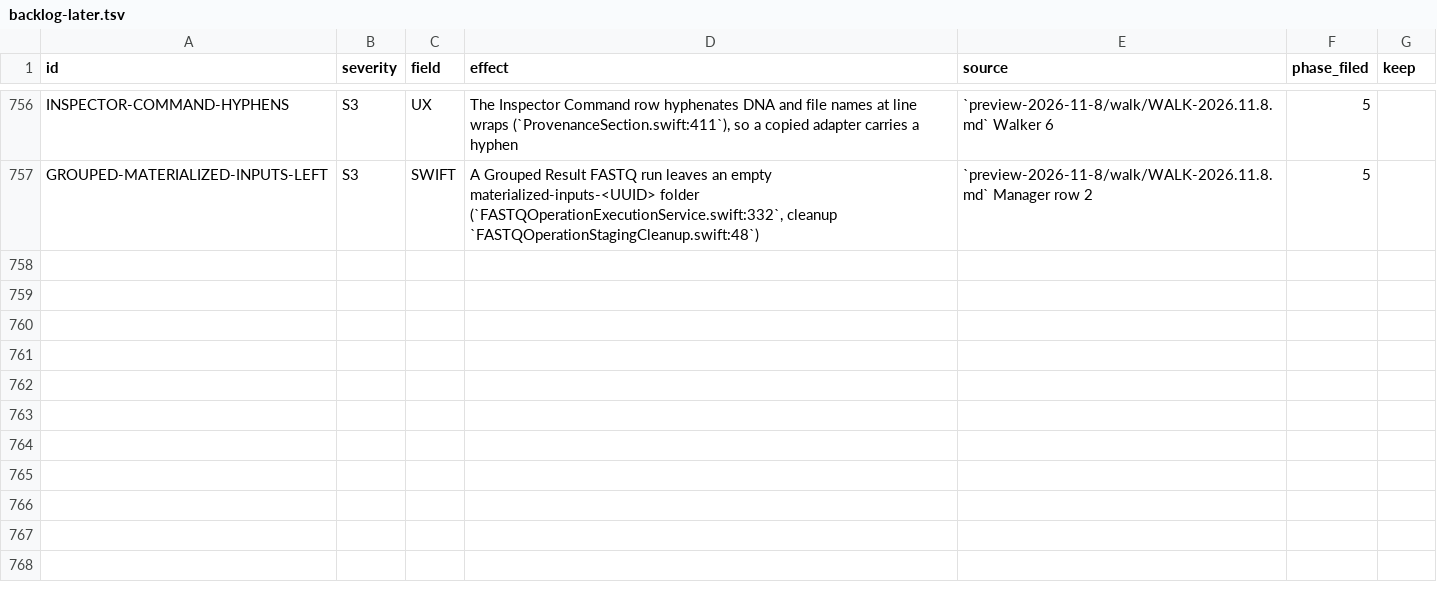
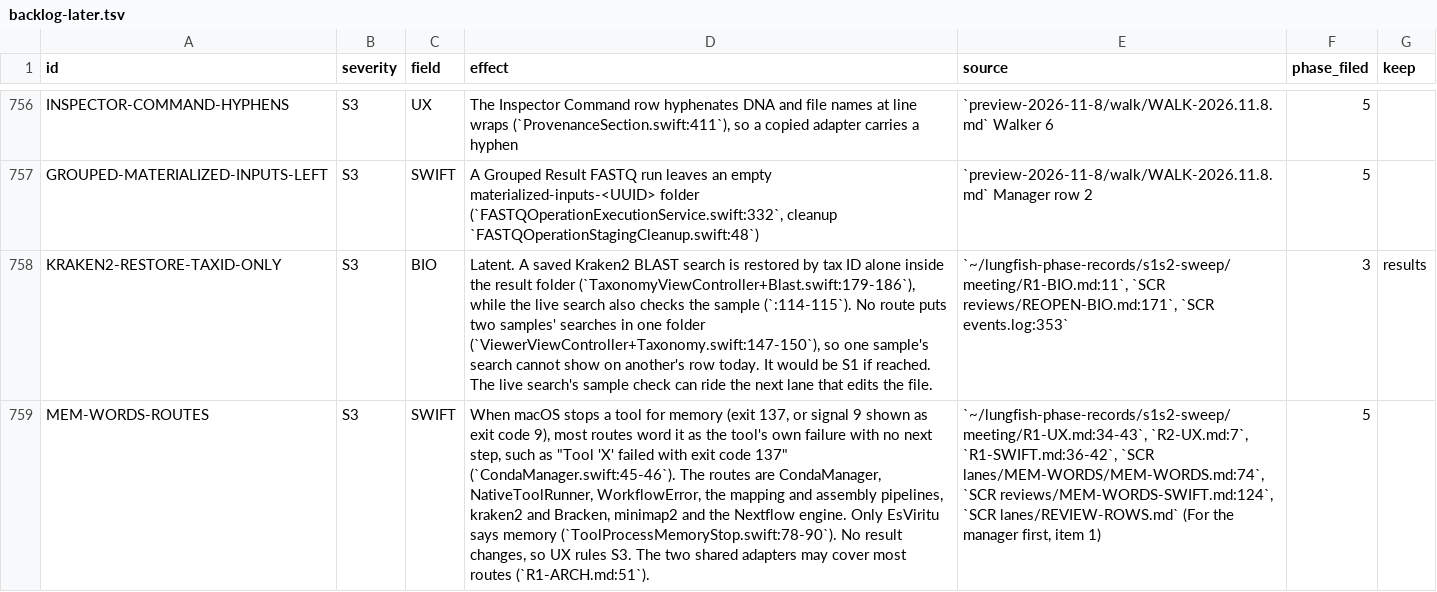
Before and after one commit to dhoconno/lungfish-genome-explorer, a TSV file: docs/plans/backlog-later.tsv, drawn as a sheet; only a part is shown, gaps mark what is left out; the diff names each change by its address in the sheet, - before the commit and + after, or states it on an @@ line.

```diff
--- a/docs/plans/backlog-later.tsv
+++ b/docs/plans/backlog-later.tsv
+row 758: KRAKEN2-RESTORE-TAXID-ONLY | S3 | BIO | Latent. A saved Kraken2 BLAST search is restored by tax ID alone inside the result folder (`TaxonomyViewController+Blast.swift:179-186`), while the live search also checks the sample (`:114-115`). No route puts two samples' searches in one folder (`ViewerViewController+Taxonomy.swift:147-150`), so one sample's search cannot show on another's row today. It would be S1 if reached. The live search's sample check can ride the next lane that edits the file. | `~/lungfish-phase-records/s1s2-sweep/meeting/R1-BIO.md:11`, `SCR reviews/REOPEN-BIO.md:171`, `SCR events.log:353` | 3 | results
+row 759: MEM-WORDS-ROUTES | S3 | SWIFT | When macOS stops a tool for memory (exit 137, or signal 9 shown as exit code 9), most routes word it as the tool's own failure with no next step, such as "Tool 'X' failed with exit code 137" (`CondaManager.swift:45-46`). The routes are CondaManager, NativeToolRunner, WorkflowError, the mapping and assembly pipelines, kraken2 and Bracken, minimap2 and the Nextflow engine. Only EsViritu says memory (`ToolProcessMemoryStop.swift:78-90`). No result changes, so UX rules S3. The two shared adapters may cover most routes (`R1-ARCH.md:51`). | `~/lungfish-phase-records/s1s2-sweep/meeting/R1-UX.md:34-43`, `R2-UX.md:7`, `R1-SWIFT.md:36-42`, `SCR lanes/MEM-WORDS/MEM-WORDS.md:74`, `SCR reviews/MEM-WORDS-SWIFT.md:124`, `SCR lanes/REVIEW-ROWS.md` (For the manager first, item 1) | 5
```
Also changed, not shown: 1 other file.
